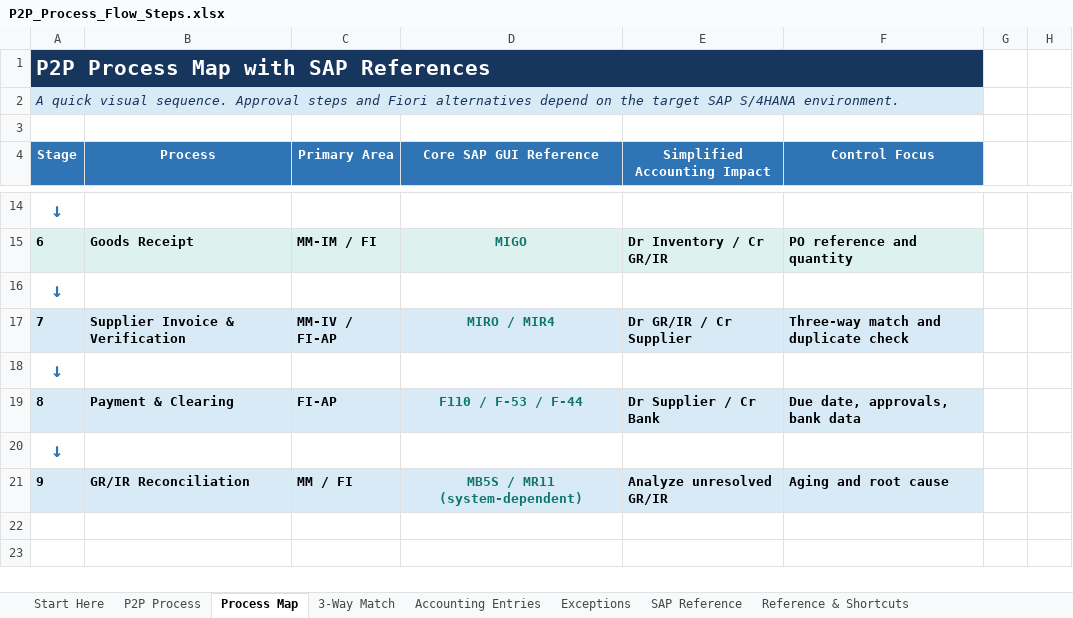
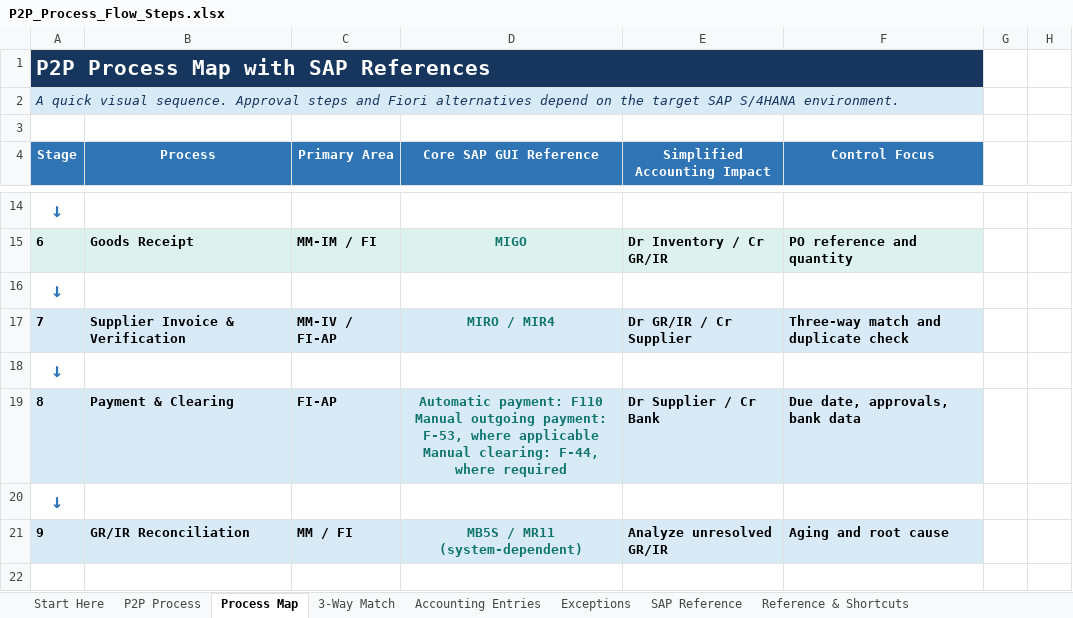
Before and after one commit to SampathGR-SAP/sap-s4hana-p2p-portfolio, an Excel workbook: 02-process-flows/P2P_Process_Flow_Steps.xlsx, sheet Process Map, drawn as a sheet; only a part is shown, gaps mark what is left out; the shorter side is filled out with more unchanged rows; values as stored, in another font and other column widths than the file's, no borders; ↵ is a line break in a cell; the diff names each change by its address in the sheet, - before the commit and + after, or states it on an @@ line.

```diff
--- a/02-process-flows/P2P_Process_Flow_Steps.xlsx (sheet Process Map)
+++ b/02-process-flows/P2P_Process_Flow_Steps.xlsx (sheet Process Map)
-D19 (Core SAP GUI Reference): F110 / F-53 / F-44
+D19 (Core SAP GUI Reference): Automatic payment: F110 ↵ Manual outgoing payment: F-53, where applicable ↵ Manual clearing: F-44, where required
```
Also changed, not shown: 2 other files.
